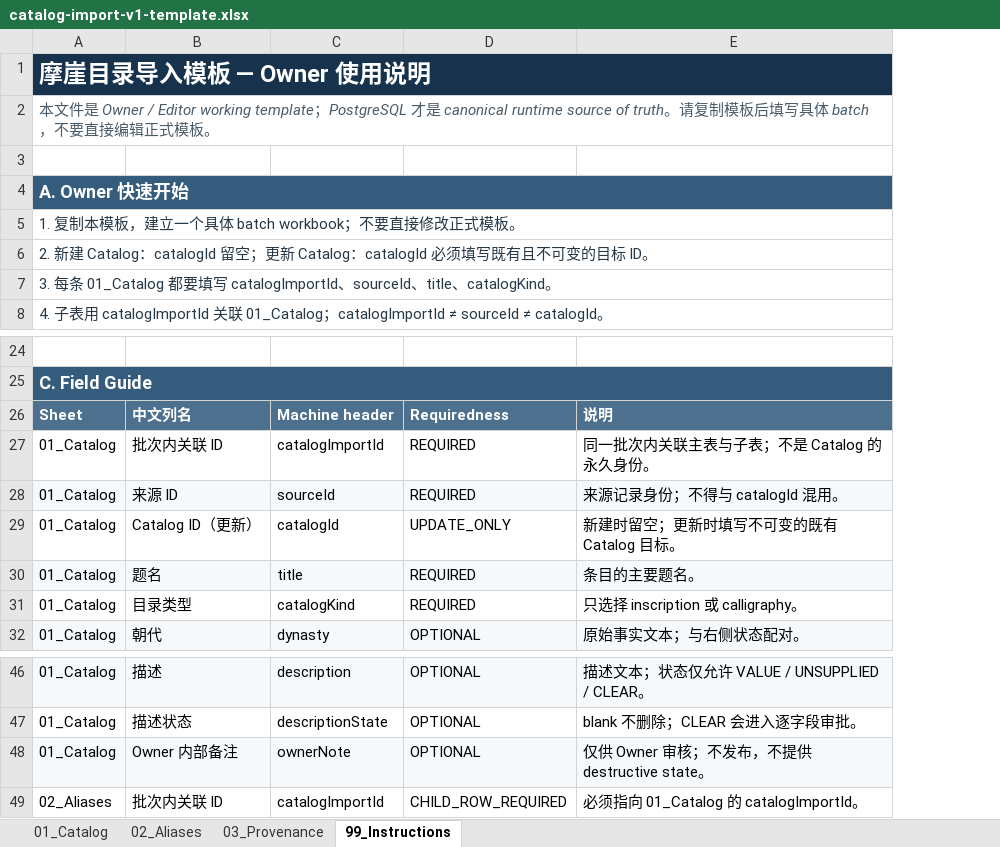
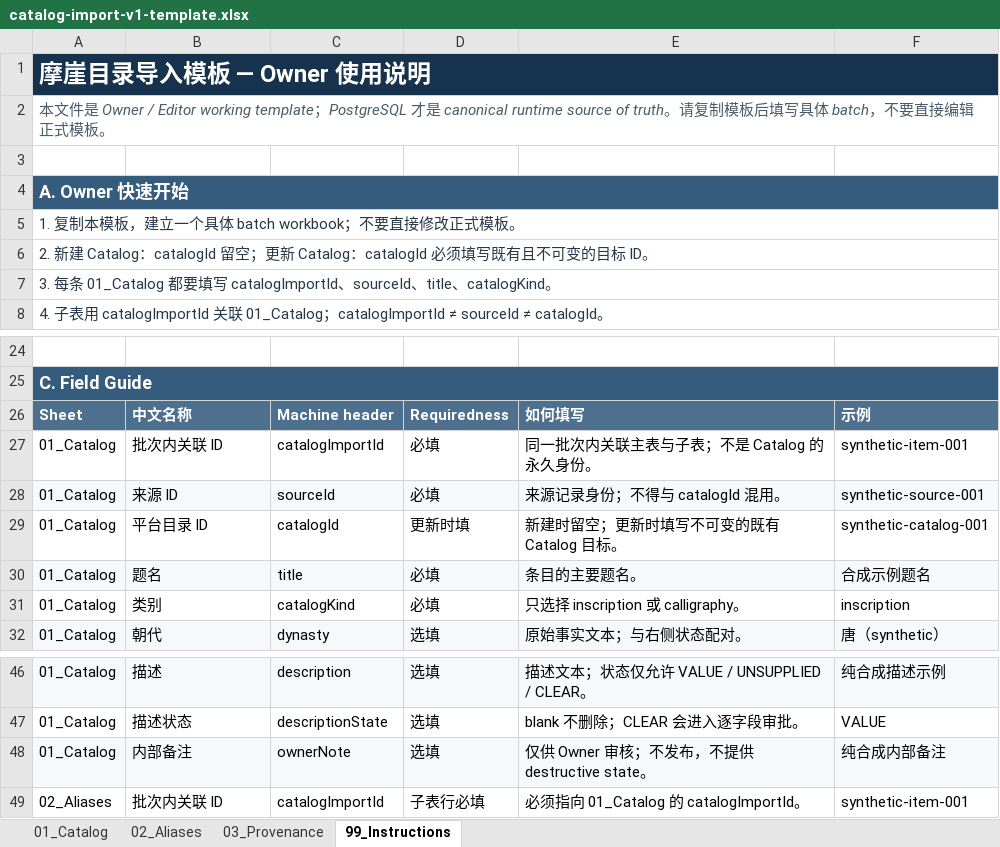
Before and after one commit to nontwo/moya-inscriptions-web, an Excel workbook: docs/catalog-import/catalog-import-v1-template.xlsx, sheet 99_Instructions, drawn as a sheet; only a part is shown, gaps mark what is left out; values as stored, in another font and other column widths than the file's, no borders; removed rows and columns are numbered as before the commit, all else as after; the diff covers the shown part only; the diff names each change by its address in the sheet, - before the commit and + after, or states it on an @@ line.

Commit message:
fix(contracts): polish catalog import workbook UX

```diff
--- a/docs/catalog-import/catalog-import-v1-template.xlsx (sheet 99_Instructions)
+++ b/docs/catalog-import/catalog-import-v1-template.xlsx (sheet 99_Instructions)
-column D, rows 26-32: Requiredness | REQUIRED | REQUIRED | UPDATE_ONLY | REQUIRED | REQUIRED | OPTIONAL; rows 46-49: OPTIONAL | OPTIONAL | OPTIONAL | CHILD_ROW_REQUIRED
+column D, rows 26-32: Requiredness | 必填 | 必填 | 更新时填 | 必填 | 必填 | 选填; rows 46-49: 选填 | 选填 | 选填 | 子表行必填
+column F, rows 26-32: 示例 | synthetic-item-001 | synthetic-source-001 | synthetic-catalog-001 | 合成示例题名 | inscription | 唐（synthetic）; rows 46-49: 纯合成描述示例 | VALUE | 纯合成内部备注 | synthetic-item-001
-B26: 中文列名
+B26: 中文名称
-E26: 说明
+E26: 如何填写
-B29: Catalog ID（更新）
+B29: 平台目录 ID
-B31: 目录类型
+B31: 类别
-B48: Owner 内部备注
+B48: 内部备注
```
Also changed, not shown: 52 removed rows elsewhere in this sheet, sheet 02_Aliases, sheet 01_Catalog, sheet 03_Provenance, 6 other files.
